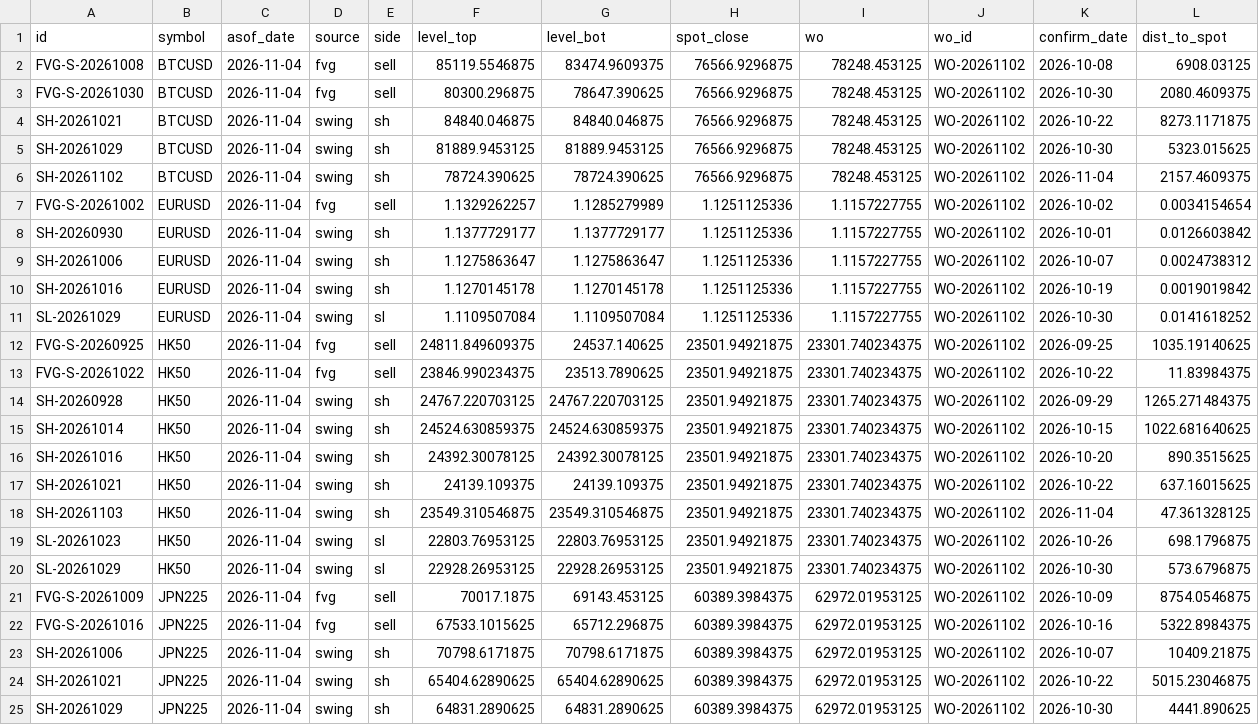
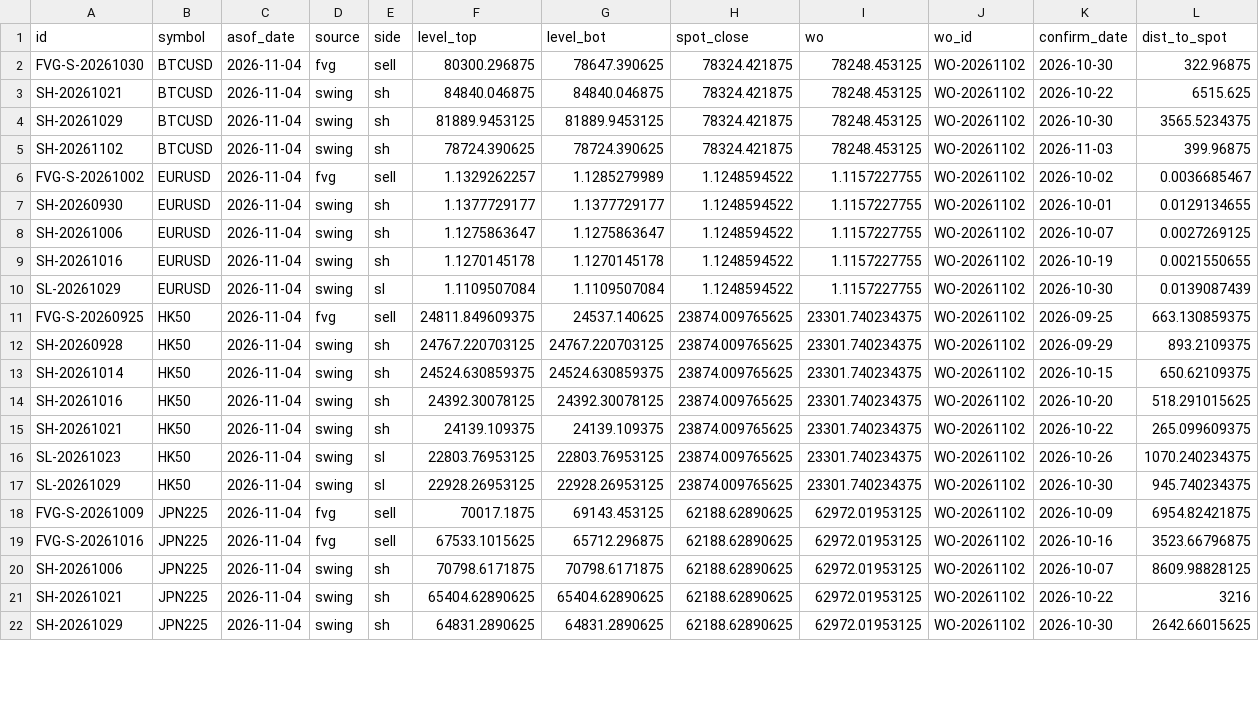
Before and after one commit to keenewong-ai/xauusd-bounce-live, a CSV file: data_levels.csv, drawn as a sheet; only a part is shown; removed rows and columns are numbered as before the commit, all else as after; the diff covers the shown part only; the diff names each change by its address in the sheet, - before the commit and + after, or states it on an @@ line.

```diff
--- a/data_levels.csv
+++ b/data_levels.csv
-row 2: FVG-S-20261008 | BTCUSD | 2026-11-04 | fvg | sell | 85119.5546875 | 83474.9609375 | 76566.9296875 | 78248.453125 | WO-20261102 | 2026-10-08 | 6908.03125
-H2:H5 (spot_close): 76566.9296875
+H2:H5 (spot_close): 78324.421875
-L2 (dist_to_spot): 2080.4609375
+L2 (dist_to_spot): 322.96875
-L3 (dist_to_spot): 8273.1171875
+L3 (dist_to_spot): 6515.625
-L4 (dist_to_spot): 5323.015625
+L4 (dist_to_spot): 3565.5234375
-K5 (confirm_date): 2026-11-04
+K5 (confirm_date): 2026-11-03
-L5 (dist_to_spot): 2157.4609375
+L5 (dist_to_spot): 399.96875
-H6:H10 (spot_close): 1.1251125336
+H6:H10 (spot_close): 1.1248594522
-L6 (dist_to_spot): 0.0034154654
+L6 (dist_to_spot): 0.0036685467
-L7 (dist_to_spot): 0.0126603842
+L7 (dist_to_spot): 0.0129134655
-L8 (dist_to_spot): 0.0024738312
+L8 (dist_to_spot): 0.0027269125
-L9 (dist_to_spot): 0.0019019842
+L9 (dist_to_spot): 0.0021550655
-L10 (dist_to_spot): 0.0141618252
+L10 (dist_to_spot): 0.0139087439
-H11 (spot_close): 23501.94921875
+H11 (spot_close): 23874.009765625
-L11 (dist_to_spot): 1035.19140625
+L11 (dist_to_spot): 663.130859375
-row 13: FVG-S-20261022 | HK50 | 2026-11-04 | fvg | sell | 23846.990234375 | 23513.7890625 | 23501.94921875 | 23301.740234375 | WO-20261102 | 2026-10-22 | 11.83984375
-H12:H15 (spot_close): 23501.94921875
+H12:H15 (spot_close): 23874.009765625
-L12 (dist_to_spot): 1265.271484375
+L12 (dist_to_spot): 893.2109375
-L13 (dist_to_spot): 1022.681640625
+L13 (dist_to_spot): 650.62109375
-L14 (dist_to_spot): 890.3515625
+L14 (dist_to_spot): 518.291015625
-L15 (dist_to_spot): 637.16015625
+L15 (dist_to_spot): 265.099609375
-row 18: SH-20261103 | HK50 | 2026-11-04 | swing | sh | 23549.310546875 | 23549.310546875 | 23501.94921875 | 23301.740234375 | WO-20261102 | 2026-11-04 | 47.361328125
-H16:H17 (spot_close): 23501.94921875
+H16:H17 (spot_close): 23874.009765625
-L16 (dist_to_spot): 698.1796875
+L16 (dist_to_spot): 1070.240234375
-L17 (dist_to_spot): 573.6796875
+L17 (dist_to_spot): 945.740234375
-H18:H22 (spot_close): 60389.3984375
+H18:H22 (spot_close): 62188.62890625
-L18 (dist_to_spot): 8754.0546875
+L18 (dist_to_spot): 6954.82421875
-L19 (dist_to_spot): 5322.8984375
+L19 (dist_to_spot): 3523.66796875
-L20 (dist_to_spot): 10409.21875
+L20 (dist_to_spot): 8609.98828125
-L21 (dist_to_spot): 5015.23046875
+L21 (dist_to_spot): 3216
-L22 (dist_to_spot): 4441.890625
+L22 (dist_to_spot): 2642.66015625
```
Also changed, not shown: 24 edited cells elsewhere in this file, data_hist.csv, 2 other files.
